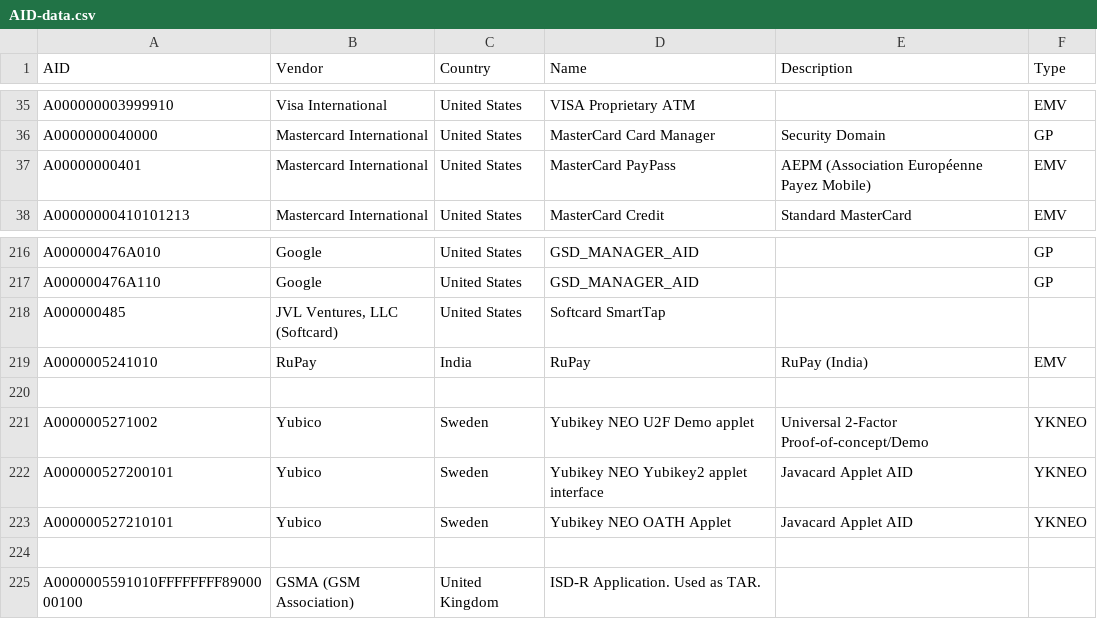
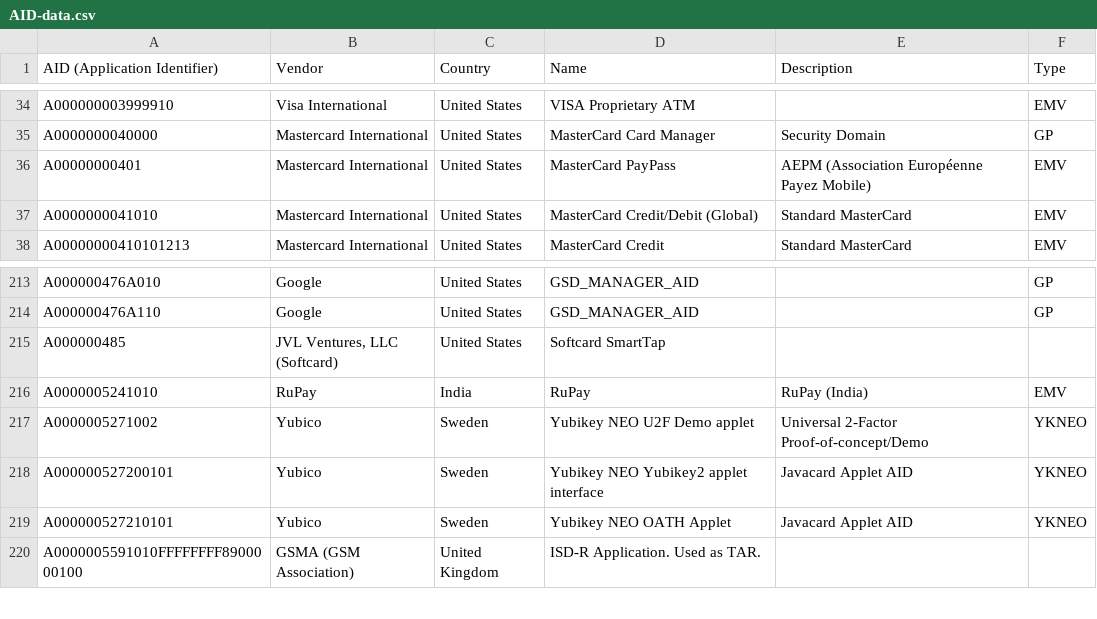
Before and after one commit to evilpete/RFIDIOt, a CSV file: AID-data.csv, drawn as a sheet; only a part is shown, gaps mark what is left out; the diff covers the shown part only.

```diff
--- a/AID-data.csv
+++ b/AID-data.csv
@@ -1 +1 @@
-AID	Vendor	Country	Name	Description	Type
+AID (Application Identifier)	Vendor	Country	Name	Description	Type
@@ -37,2 +36,3 @@ A0000000040000	Mastercard International	United States	MasterCard Card Manager	Se
 A00000000401	Mastercard International	United States	MasterCard PayPass	AEPM (Association Européenne Payez Mobile)	EMV
+A0000000041010	Mastercard International	United States	MasterCard Credit/Debit (Global)	Standard MasterCard	EMV
 A00000000410101213	Mastercard International	United States	MasterCard Credit	Standard MasterCard	EMV
@@ -219,3 +216,2 @@ A000000485	JVL Ventures, LLC (Softcard)	United States	Softcard SmartTap
 A0000005241010	RuPay	India	RuPay	RuPay (India)	EMV
-
 A0000005271002	Yubico	Sweden	Yubikey NEO U2F Demo applet	Universal 2-Factor Proof-of-concept/Demo	YKNEO
@@ -223,3 +219,2 @@ A000000527200101	Yubico	Sweden	Yubikey NEO Yubikey2 applet interface	Javacard Ap
 A000000527210101	Yubico	Sweden	Yubikey NEO OATH Applet	Javacard Applet AID	YKNEO
-
 A0000005591010FFFFFFFF8900000100	GSMA (GSM Association)	United Kingdom	ISD-R Application. Used as TAR.		
```
Also changed, not shown: 3 removed rows and 22 moved rows elsewhere in this file, 5 other files.
